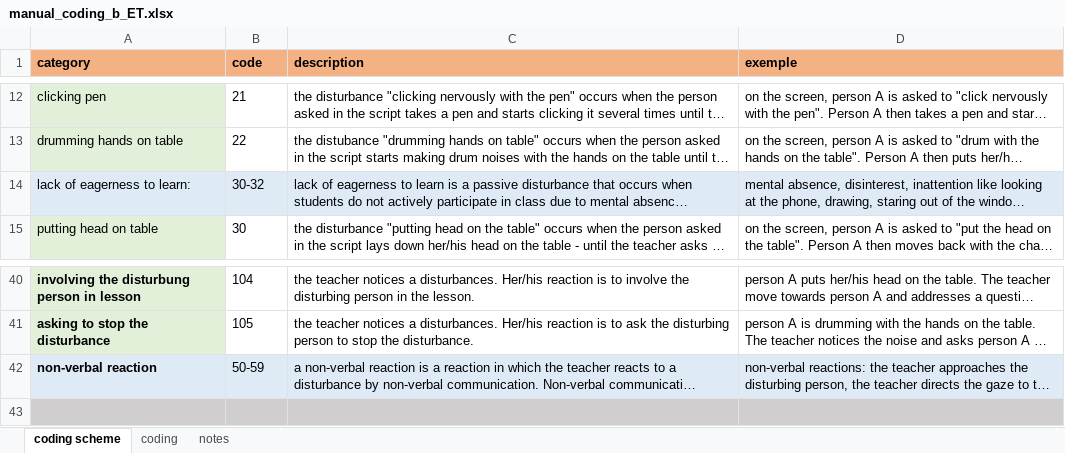
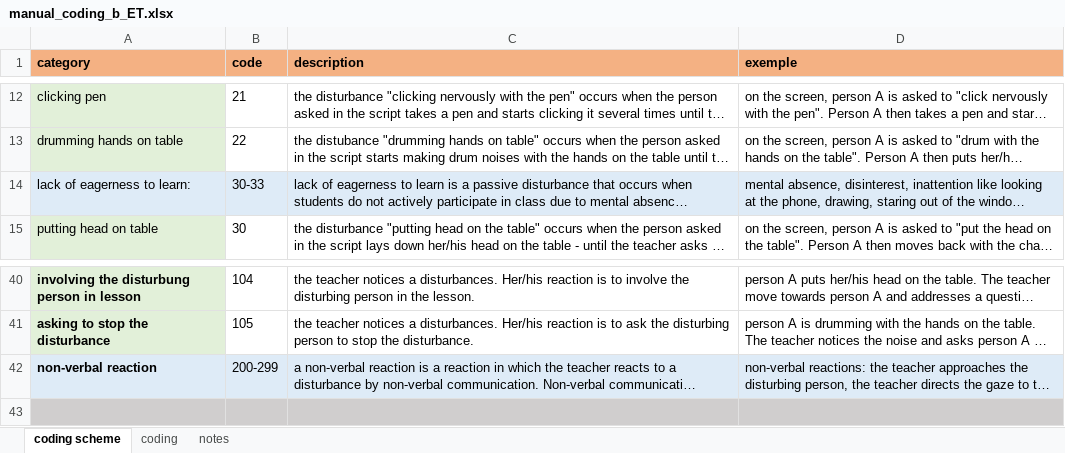
Before and after one commit to ginaamri/Mandy-PhD, an Excel workbook: studies/2020_Aperol_Git/Coding/manual_coding_b_ET.xlsx, sheet coding scheme, drawn as a sheet; only a part is shown, gaps mark what is left out; long unchanged cells end in …; values as stored, in another font and other column widths than the file's, no borders; the diff names each change by its address in the sheet, - before the commit and + after, or states it on an @@ line.

Commit message:
create copy coding

```diff
--- a/studies/2020_Aperol_Git/Coding/manual_coding_b_ET.xlsx (sheet coding scheme)
+++ b/studies/2020_Aperol_Git/Coding/manual_coding_b_ET.xlsx (sheet coding scheme)
-B14 (code): 30-32
+B14 (code): 30-33
-B42 (code): 50-59
+B42 (code): 200-299
```
Also changed, not shown: 1 other file.
